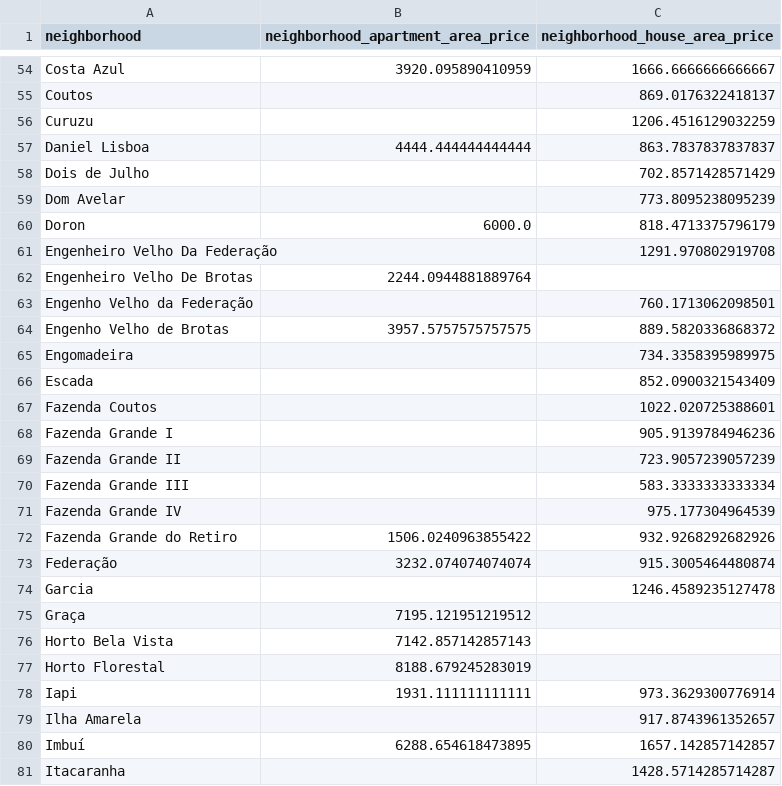
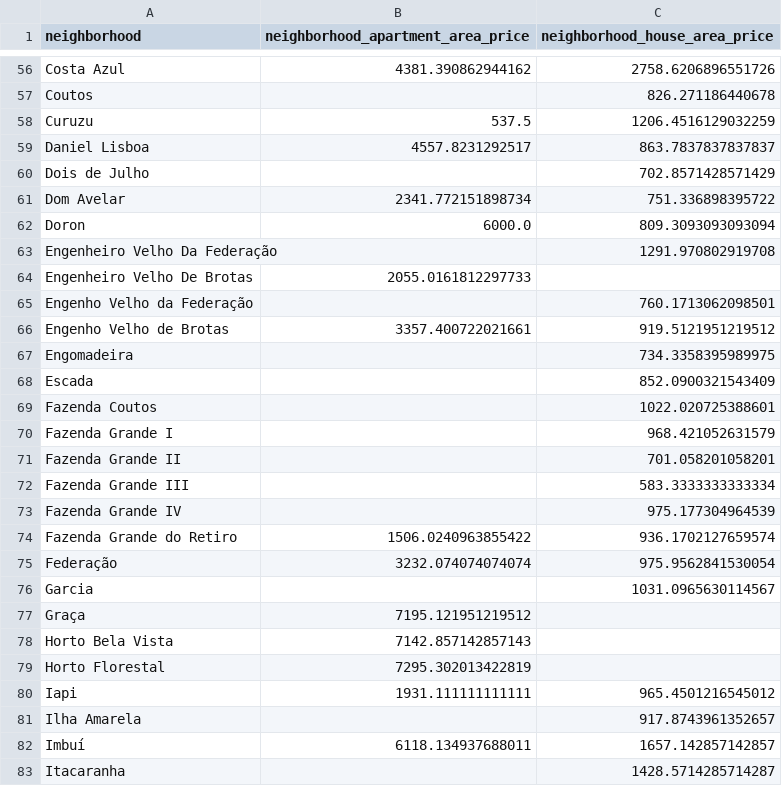
Before and after one commit to Ednaxx/salvador-housing-price-predictor, a CSV file: data/neighborhoods_area_price.csv, drawn as a sheet; only a part is shown, gaps mark what is left out; addresses are those after the commit; the diff covers the shown part only; the diff names each change by its address in the sheet, - before the commit and + after, or states it on an @@ line.

```diff
--- a/data/neighborhoods_area_price.csv
+++ b/data/neighborhoods_area_price.csv
-B56: 3920.095890410959
+B56: 4381.390862944162
-C56 (neighborhood_house_area_price): 1666.6666666666667
+C56 (neighborhood_house_area_price): 2758.6206896551726
-C57 (neighborhood_house_area_price): 869.0176322418137
+C57 (neighborhood_house_area_price): 826.271186440678
-B58: (empty)
+B58: 537.5
-B59: 4444.444444444444
+B59: 4557.8231292517
-B61: (empty)
+B61: 2341.772151898734
-C61 (neighborhood_house_area_price): 773.8095238095239
+C61 (neighborhood_house_area_price): 751.336898395722
-C62 (neighborhood_house_area_price): 818.4713375796179
+C62 (neighborhood_house_area_price): 809.3093093093094
-B64: 2244.0944881889764
+B64: 2055.0161812297733
-B66: 3957.5757575757575
+B66: 3357.400722021661
-C66 (neighborhood_house_area_price): 889.5820336868372
+C66 (neighborhood_house_area_price): 919.5121951219512
-C70 (neighborhood_house_area_price): 905.9139784946236
+C70 (neighborhood_house_area_price): 968.421052631579
-C71 (neighborhood_house_area_price): 723.9057239057239
+C71 (neighborhood_house_area_price): 701.058201058201
-C74 (neighborhood_house_area_price): 932.9268292682926
+C74 (neighborhood_house_area_price): 936.1702127659574
-C75 (neighborhood_house_area_price): 915.3005464480874
+C75 (neighborhood_house_area_price): 975.9562841530054
-C76 (neighborhood_house_area_price): 1246.4589235127478
+C76 (neighborhood_house_area_price): 1031.0965630114567
-B79: 8188.679245283019
+B79: 7295.302013422819
-C80 (neighborhood_house_area_price): 973.3629300776914
+C80 (neighborhood_house_area_price): 965.4501216545012
-B82: 6288.654618473895
+B82: 6118.134937688011
```
Also changed, not shown: 7 added rows, 2 removed rows and 109 edited cells elsewhere in this file, 5 other files.
